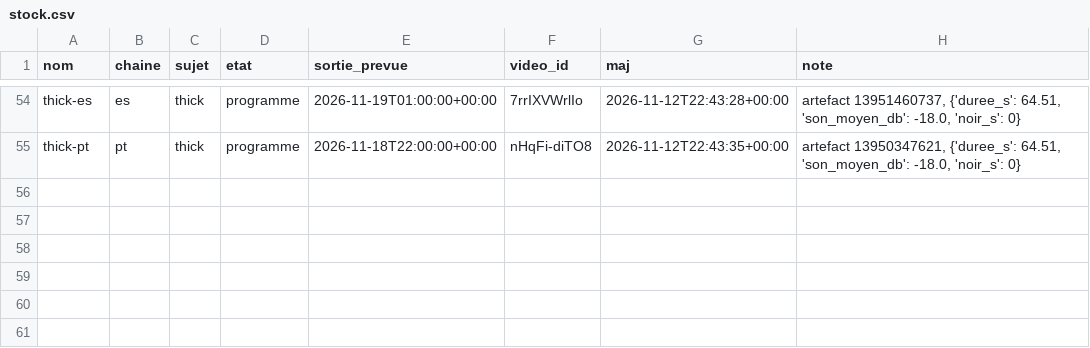
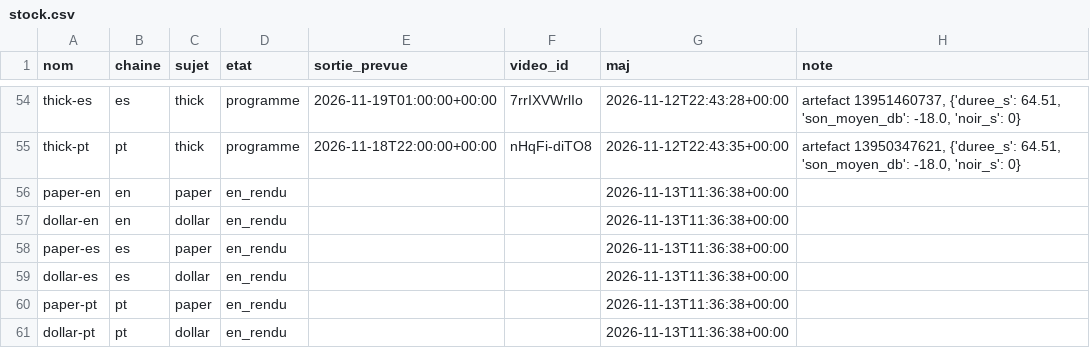
Before and after one commit to sueurhocqjules-droid/agence, a CSV file: registre/stock.csv, drawn as a sheet; only a part is shown, gaps mark what is left out.

```diff
--- a/registre/stock.csv
+++ b/registre/stock.csv
@@ -55 +55,7 @@ thick-es,es,thick,programme,2026-11-19T01:00:00+00:00,7rrIXVWrlIo,2026-11-12T22:
 thick-pt,pt,thick,programme,2026-11-18T22:00:00+00:00,nHqFi-diTO8,2026-11-12T22:43:35+00:00,"artefact 13950347621, {'duree_s': 64.51, 'son_moyen_db': -18.0, 'noir_s': 0}"
+paper-en,en,paper,en_rendu,,,2026-11-13T11:36:38+00:00,
+dollar-en,en,dollar,en_rendu,,,2026-11-13T11:36:38+00:00,
+paper-es,es,paper,en_rendu,,,2026-11-13T11:36:38+00:00,
+dollar-es,es,dollar,en_rendu,,,2026-11-13T11:36:38+00:00,
+paper-pt,pt,paper,en_rendu,,,2026-11-13T11:36:38+00:00,
+dollar-pt,pt,dollar,en_rendu,,,2026-11-13T11:36:38+00:00,
```
Also changed, not shown: registre/couts.csv, 9 other files.
